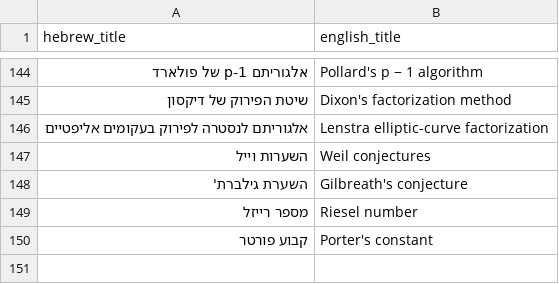
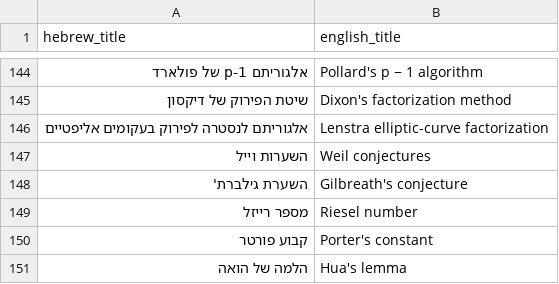
Before and after one commit to gershonavi/WIKI, a TSV file: sources.tsv, drawn as a sheet; only a part is shown, gaps mark what is left out.

Commit message:
Add: הלמה של הואה (Hua's lemma)

```diff
--- a/sources.tsv
+++ b/sources.tsv
@@ -150 +150,2 @@ hebrew_title	english_title
 קבוע פורטר	Porter's constant
+הלמה של הואה	Hua's lemma
```
Also changed, not shown: 2 other files.
